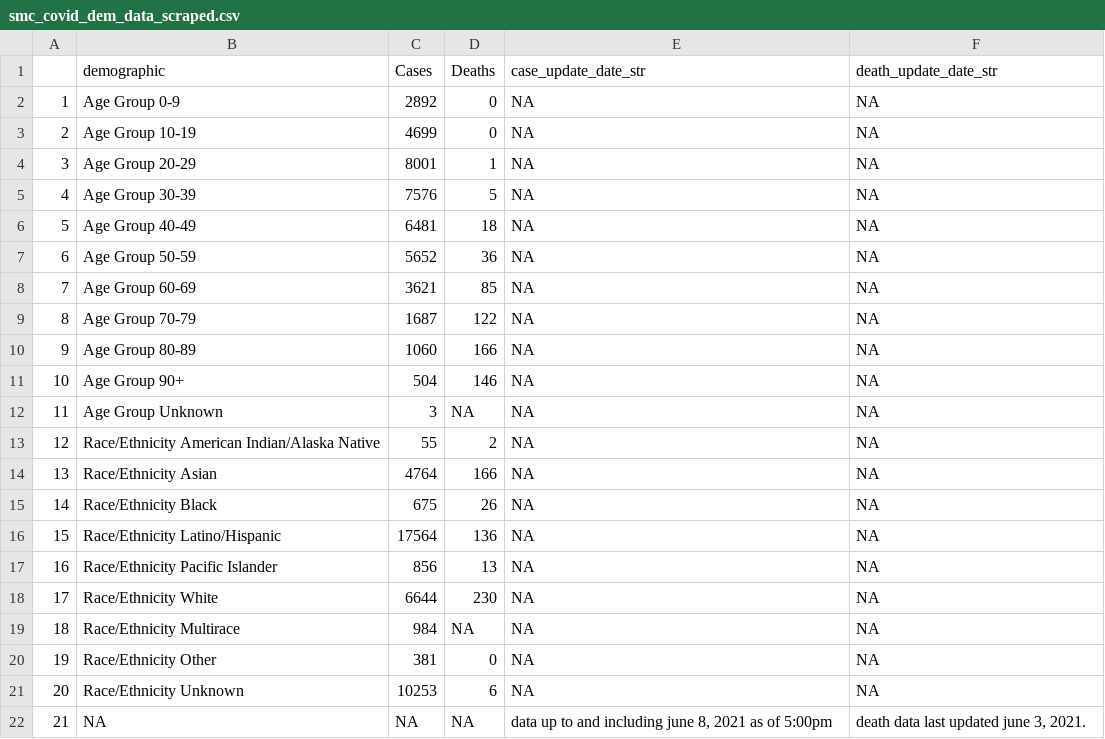
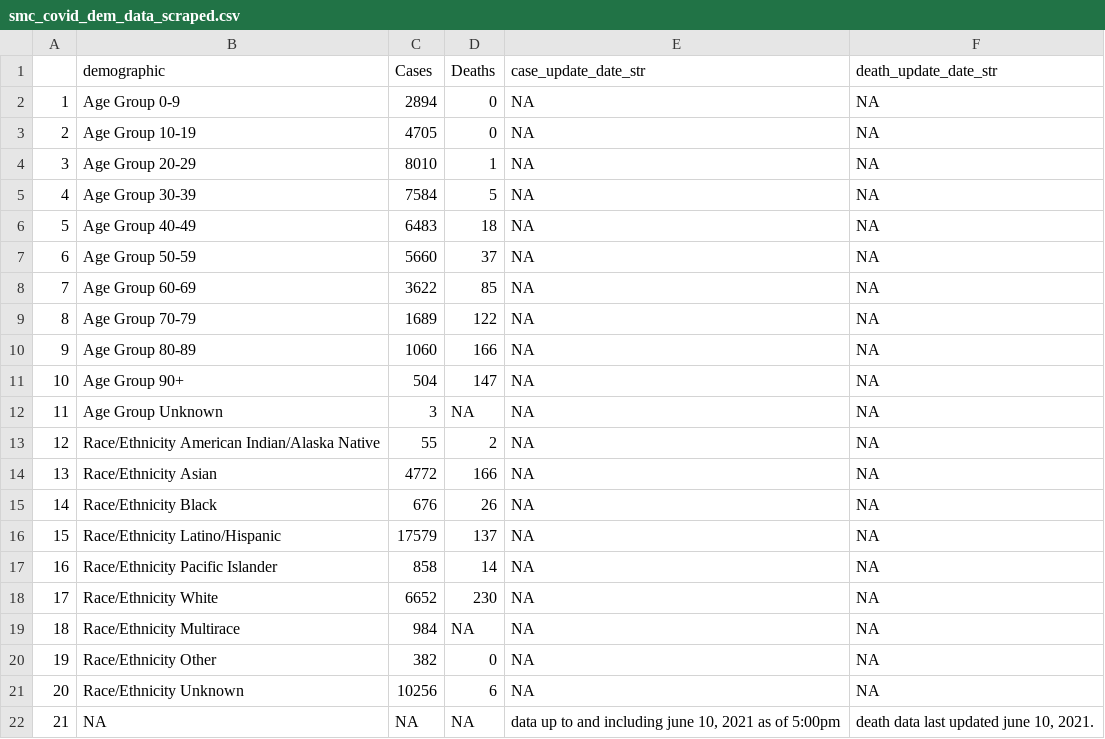
Before and after one commit to stanfordfuturebay/stanfordfuturebay.github.io, a CSV file: covid19/smc_covid_dem_data_scraped.csv, drawn as a sheet.

```diff
--- a/covid19/smc_covid_dem_data_scraped.csv
+++ b/covid19/smc_covid_dem_data_scraped.csv
@@ -1,22 +1,22 @@
 "","demographic","Cases","Deaths","case_update_date_str","death_update_date_str"
-"1","Age Group 0-9","2892","0",NA,NA
-"2","Age Group 10-19","4699","0",NA,NA
-"3","Age Group 20-29","8001","1",NA,NA
-"4","Age Group 30-39","7576","5",NA,NA
-"5","Age Group 40-49","6481","18",NA,NA
-"6","Age Group 50-59","5652","36",NA,NA
-"7","Age Group 60-69","3621","85",NA,NA
-"8","Age Group 70-79","1687","122",NA,NA
+"1","Age Group 0-9","2894","0",NA,NA
+"2","Age Group 10-19","4705","0",NA,NA
+"3","Age Group 20-29","8010","1",NA,NA
+"4","Age Group 30-39","7584","5",NA,NA
+"5","Age Group 40-49","6483","18",NA,NA
+"6","Age Group 50-59","5660","37",NA,NA
+"7","Age Group 60-69","3622","85",NA,NA
+"8","Age Group 70-79","1689","122",NA,NA
 "9","Age Group 80-89","1060","166",NA,NA
-"10","Age Group 90+","504","146",NA,NA
+"10","Age Group 90+","504","147",NA,NA
 "11","Age Group Unknown","3",NA,NA,NA
 "12","Race/Ethnicity  American Indian/Alaska Native","55","2",NA,NA
-"13","Race/Ethnicity  Asian","4764","166",NA,NA
-"14","Race/Ethnicity  Black","675","26",NA,NA
-"15","Race/Ethnicity  Latino/Hispanic","17564","136",NA,NA
-"16","Race/Ethnicity  Pacific Islander","856","13",NA,NA
-"17","Race/Ethnicity  White","6644","230",NA,NA
+"13","Race/Ethnicity  Asian","4772","166",NA,NA
+"14","Race/Ethnicity  Black","676","26",NA,NA
+"15","Race/Ethnicity  Latino/Hispanic","17579","137",NA,NA
+"16","Race/Ethnicity  Pacific Islander","858","14",NA,NA
+"17","Race/Ethnicity  White","6652","230",NA,NA
 "18","Race/Ethnicity Multirace","984",NA,NA,NA
-"19","Race/Ethnicity Other","381","0",NA,NA
-"20","Race/Ethnicity Unknown","10253","6",NA,NA
-"21",NA,NA,NA,"data up to and including june 8, 2021 as of 5:00pm","death data last updated june 3, 2021."
+"19","Race/Ethnicity Other","382","0",NA,NA
+"20","Race/Ethnicity Unknown","10256","6",NA,NA
+"21",NA,NA,NA,"data up to and including june 10, 2021 as of 5:00pm","death data last updated june 10, 2021."
```
Also changed, not shown: covid19/smc_cases_scraped.csv, covid19/smc_tests_scraped.csv, 1 other file.
